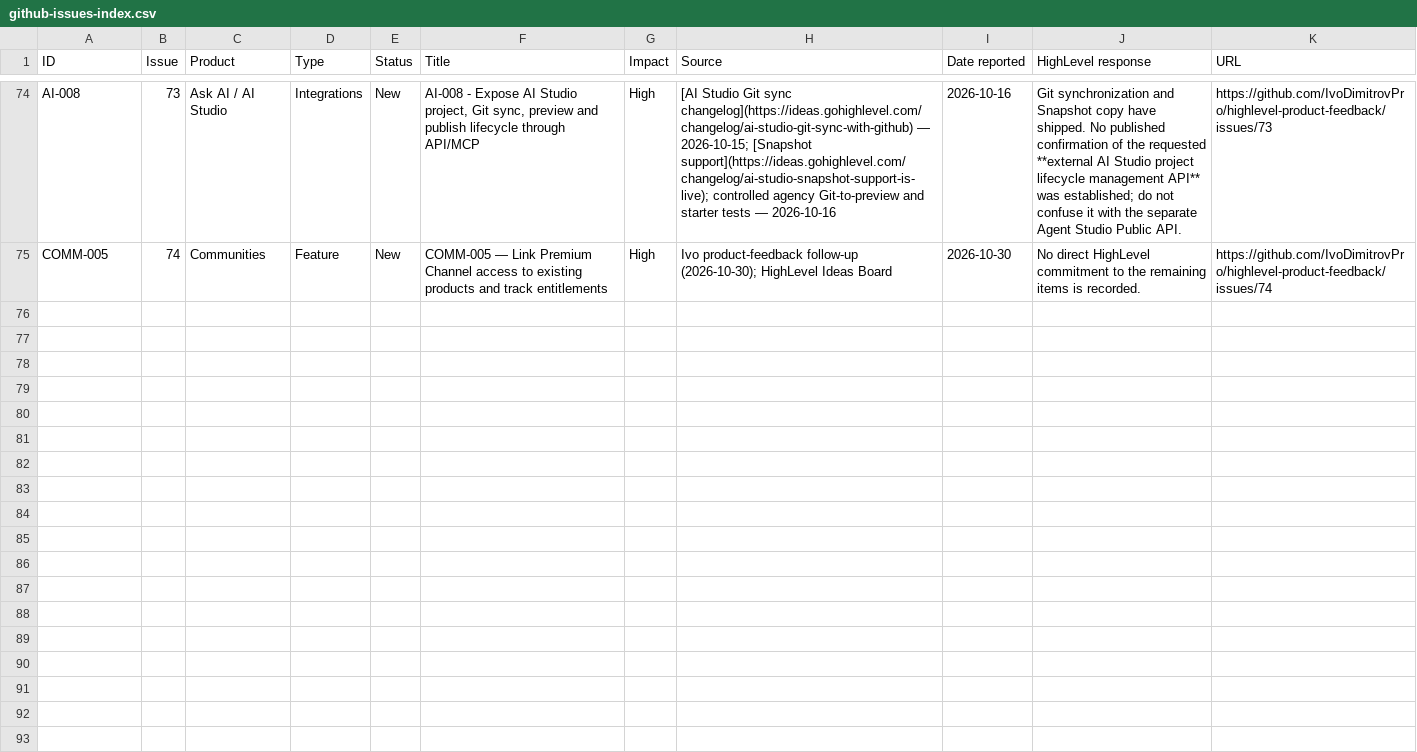
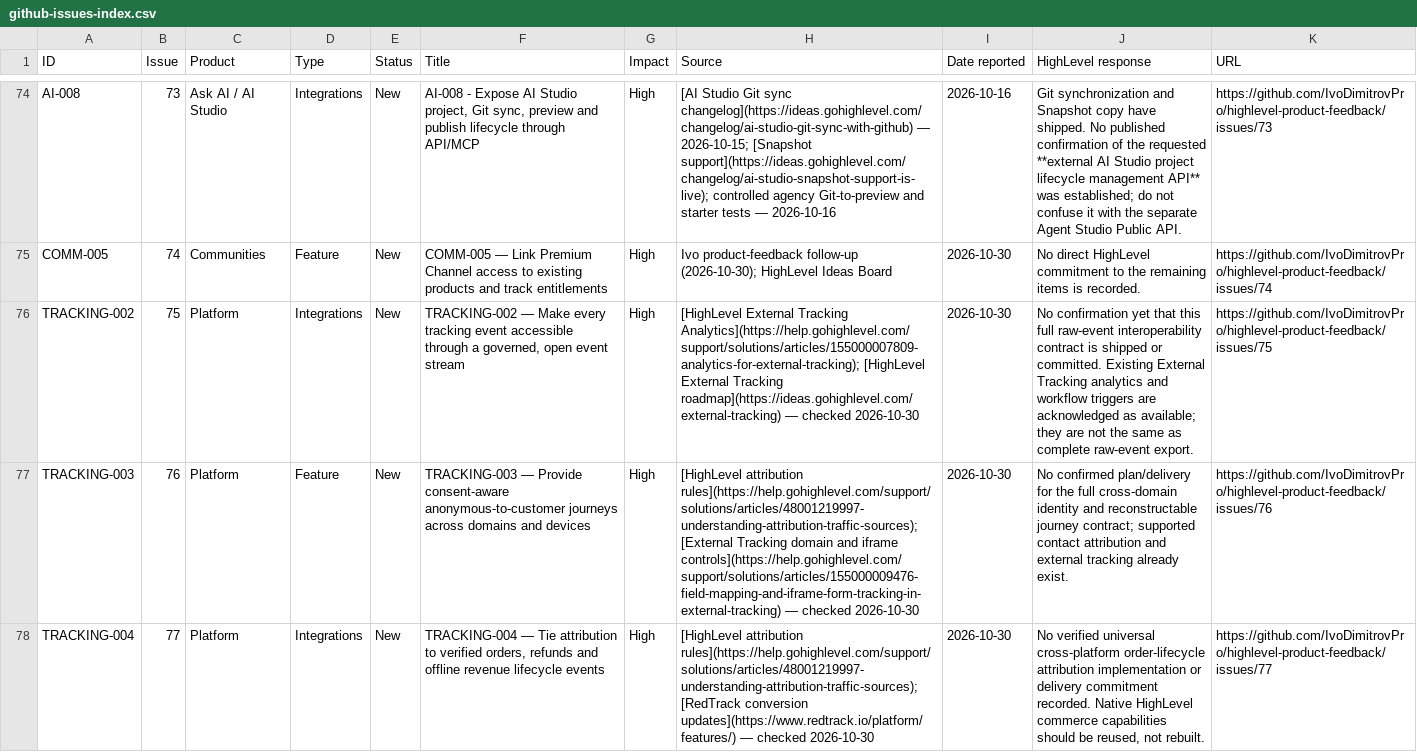
Before and after one commit to IvoDimitrovPro/highlevel-product-feedback, a CSV file: github-issues-index.csv, drawn as a sheet; only a part is shown, gaps mark what is left out; the diff covers the shown part only; the diff names each change by its address in the sheet, - before the commit and + after, or states it on an @@ line.

Commit message:
Propose open cross-platform tracking and attribution for HighLevel

```diff
--- a/github-issues-index.csv
+++ b/github-issues-index.csv
+row 76: TRACKING-002 | 75 | Platform | Integrations | New | TRACKING-002 — Make every tracking event accessible through a governed, open event stream | High | [HighLevel External Tracking Analytics](https://help.gohighlevel.com/support/solutions/articles/155000007809-analytics-for-external-tracking); [HighLevel External Tracking roadmap](https://ideas.gohighlevel.com/external-tracking) — checked 2026-10-30 | 2026-10-30 | No confirmation yet that this full raw-event interoperability contract is shipped or committed. Existing External Tracking analytics and workflow triggers are acknowledged as available; they are not the same as complete raw-event export. | https://github.com/IvoDimitrovPro/highlevel-product-feedback/issues/75
+row 77: TRACKING-003 | 76 | Platform | Feature | New | TRACKING-003 — Provide consent-aware anonymous-to-customer journeys across domains and devices | High | [HighLevel attribution rules](https://help.gohighlevel.com/support/solutions/articles/48001219997-understanding-attribution-traffic-sources); [External Tracking domain and iframe controls](https://help.gohighlevel.com/support/solutions/articles/155000009476-field-mapping-and-iframe-form-tracking-in-external-tracking) — checked 2026-10-30 | 2026-10-30 | No confirmed plan/delivery for the full cross-domain identity and reconstructable journey contract; supported contact attribution and external tracking already exist. | https://github.com/IvoDimitrovPro/highlevel-product-feedback/issues/76
+row 78: TRACKING-004 | 77 | Platform | Integrations | New | TRACKING-004 — Tie attribution to verified orders, refunds and offline revenue lifecycle events | High | [HighLevel attribution rules](https://help.gohighlevel.com/support/solutions/articles/48001219997-understanding-attribution-traffic-sources); [RedTrack conversion updates](https://www.redtrack.io/platform/features/) — checked 2026-10-30 | 2026-10-30 | No verified universal cross-platform order-lifecycle attribution implementation or delivery commitment recorded. Native HighLevel commerce capabilities should be reused, not rebuilt. | https://github.com/IvoDimitrovPro/highlevel-product-feedback/issues/77
```
Also changed, not shown: 3 added rows elsewhere in this file, 9 other files.
